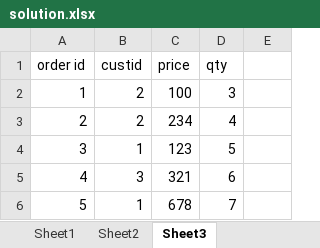
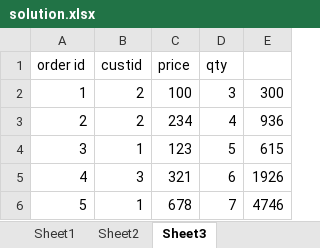
Before and after one commit to abhilashkb/python-spreadsheet-update, an Excel workbook: solution.xlsx, sheet Sheet3, drawn as a sheet; values as stored, in another font and other column widths than the file's, no borders; the diff names each change by its address in the sheet, - before the commit and + after, or states it on an @@ line.

```diff
--- a/solution.xlsx (sheet Sheet3)
+++ b/solution.xlsx (sheet Sheet3)
-E2: (empty)
+E2: 300
-E3: (empty)
+E3: 936
-E4: (empty)
+E4: 615
-E5: (empty)
+E5: 1926
-E6: (empty)
+E6: 4746
```
Also changed, not shown: sheet Sheet1, orders.xlsx, 2 other files.
